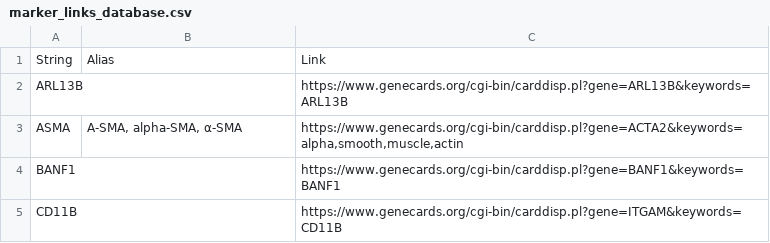
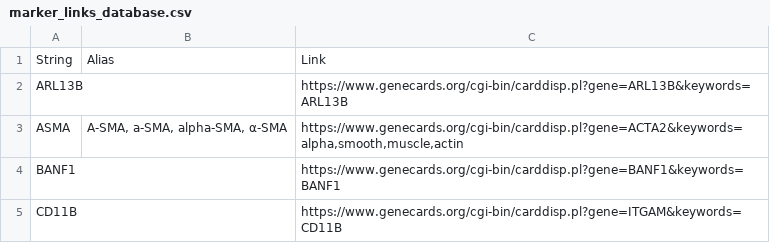
Before and after one commit to labsyspharm/cycif.org, a CSV file: _data/marker_links_database.csv, drawn as a sheet; only a part is shown.

Commit message:
added alias for ASMA

```diff
--- a/_data/marker_links_database.csv
+++ b/_data/marker_links_database.csv
@@ -2,3 +2,3 @@
 ARL13B,,https://www.genecards.org/cgi-bin/carddisp.pl?gene=ARL13B&keywords=ARL13B
-ASMA,"A-SMA, alpha-SMA, α-SMA","https://www.genecards.org/cgi-bin/carddisp.pl?gene=ACTA2&keywords=alpha,smooth,muscle,actin"
+ASMA,"A-SMA, a-SMA, alpha-SMA, α-SMA","https://www.genecards.org/cgi-bin/carddisp.pl?gene=ACTA2&keywords=alpha,smooth,muscle,actin"
 BANF1,,https://www.genecards.org/cgi-bin/carddisp.pl?gene=BANF1&keywords=BANF1
```
